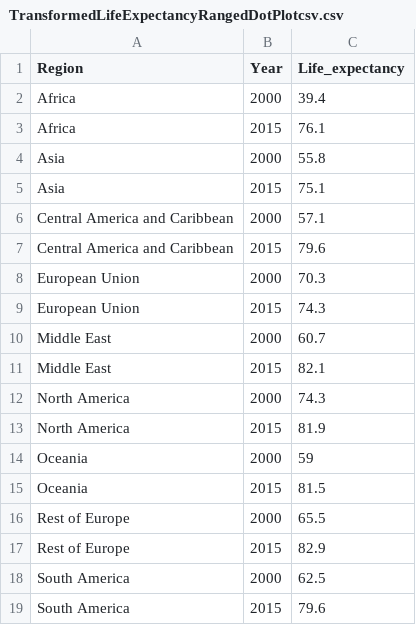
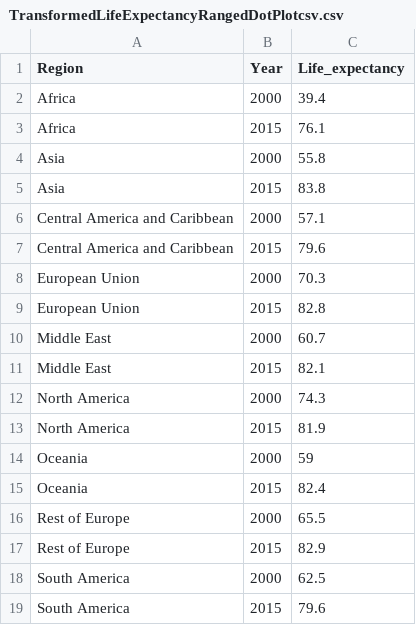
Before and after one commit to JesseYow/FIT3179, a CSV file: Assignment2/TransformedLifeExpectancyRangedDotPlotcsv.csv, drawn as a sheet.

Commit message:
Update TransformedLifeExpectancyRangedDotPlotcsv.csv

```diff
--- a/Assignment2/TransformedLifeExpectancyRangedDotPlotcsv.csv
+++ b/Assignment2/TransformedLifeExpectancyRangedDotPlotcsv.csv
@@ -4,3 +4,3 @@ Africa,2015,76.1
 Asia,2000,55.8
-Asia,2015,75.1
+Asia,2015,83.8
 Central America and Caribbean,2000,57.1
@@ -8,3 +8,3 @@ Central America and Caribbean,2015,79.6
 European Union,2000,70.3
-European Union,2015,74.3
+European Union,2015,82.8
 Middle East,2000,60.7
@@ -14,3 +14,3 @@ North America,2015,81.9
 Oceania,2000,59
-Oceania,2015,81.5
+Oceania,2015,82.4
 Rest of Europe,2000,65.5
```
